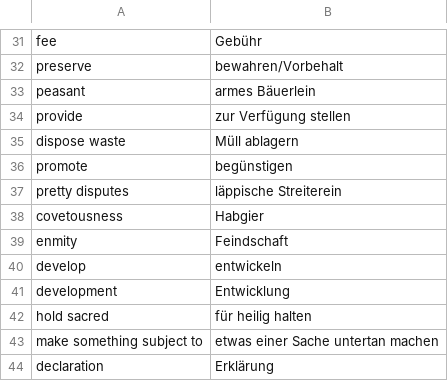
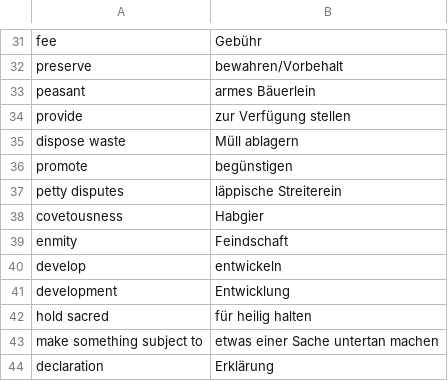
Before and after one commit to b8b/voctrainer, a CSV file: csv/Globalisation_Part_1.csv, drawn as a sheet; only a part is shown, gaps mark what is left out.

Commit message:
Update Globalisation_Part_1.csv

```diff
--- a/csv/Globalisation_Part_1.csv
+++ b/csv/Globalisation_Part_1.csv
@@ -36,3 +36,3 @@ dispose waste;Müll ablagern;
 promote;begünstigen;
-pretty disputes;läppische Streiterein;
+petty disputes;läppische Streiterein;
 covetousness;Habgier;
```
